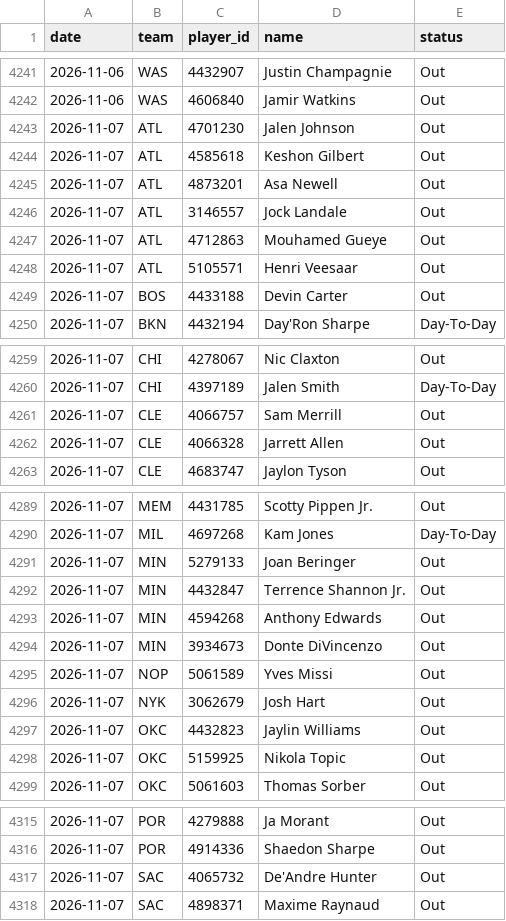
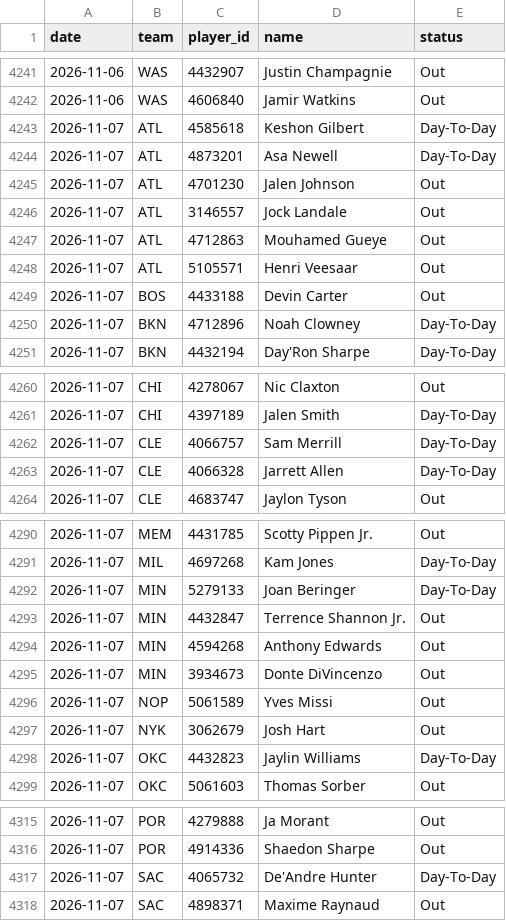
Before and after one commit to DEMON-X13/nba-hub, a CSV file: data/injuries_log.csv, drawn as a sheet; only a part is shown, gaps mark what is left out; the diff covers the shown part only.

```diff
--- a/data/injuries_log.csv
+++ b/data/injuries_log.csv
@@ -4242,5 +4242,5 @@ date,team,player_id,name,status
 2026-11-06,WAS,4606840,Jamir Watkins,Out
+2026-11-07,ATL,4585618,Keshon Gilbert,Day-To-Day
+2026-11-07,ATL,4873201,Asa Newell,Day-To-Day
 2026-11-07,ATL,4701230,Jalen Johnson,Out
-2026-11-07,ATL,4585618,Keshon Gilbert,Out
-2026-11-07,ATL,4873201,Asa Newell,Out
 2026-11-07,ATL,3146557,Jock Landale,Out
@@ -4249,2 +4249,3 @@ date,team,player_id,name,status
 2026-11-07,BOS,4433188,Devin Carter,Out
+2026-11-07,BKN,4712896,Noah Clowney,Day-To-Day
 2026-11-07,BKN,4432194,Day'Ron Sharpe,Day-To-Day
@@ -4260,4 +4261,4 @@ date,team,player_id,name,status
 2026-11-07,CHI,4397189,Jalen Smith,Day-To-Day
-2026-11-07,CLE,4066757,Sam Merrill,Out
-2026-11-07,CLE,4066328,Jarrett Allen,Out
+2026-11-07,CLE,4066757,Sam Merrill,Day-To-Day
+2026-11-07,CLE,4066328,Jarrett Allen,Day-To-Day
 2026-11-07,CLE,4683747,Jaylon Tyson,Out
@@ -4290,3 +4291,3 @@ date,team,player_id,name,status
 2026-11-07,MIL,4697268,Kam Jones,Day-To-Day
-2026-11-07,MIN,5279133,Joan Beringer,Out
+2026-11-07,MIN,5279133,Joan Beringer,Day-To-Day
 2026-11-07,MIN,4432847,Terrence Shannon Jr.,Out
@@ -4296,4 +4297,3 @@ date,team,player_id,name,status
 2026-11-07,NYK,3062679,Josh Hart,Out
-2026-11-07,OKC,4432823,Jaylin Williams,Out
-2026-11-07,OKC,5159925,Nikola Topic,Out
+2026-11-07,OKC,4432823,Jaylin Williams,Day-To-Day
 2026-11-07,OKC,5061603,Thomas Sorber,Out
@@ -4316,3 +4316,3 @@ date,team,player_id,name,status
 2026-11-07,POR,4914336,Shaedon Sharpe,Out
-2026-11-07,SAC,4065732,De'Andre Hunter,Out
+2026-11-07,SAC,4065732,De'Andre Hunter,Day-To-Day
 2026-11-07,SAC,4898371,Maxime Raynaud,Out
```
Also changed, not shown: 1 edited cell elsewhere in this file, data/predictions.csv, 13 other files.
